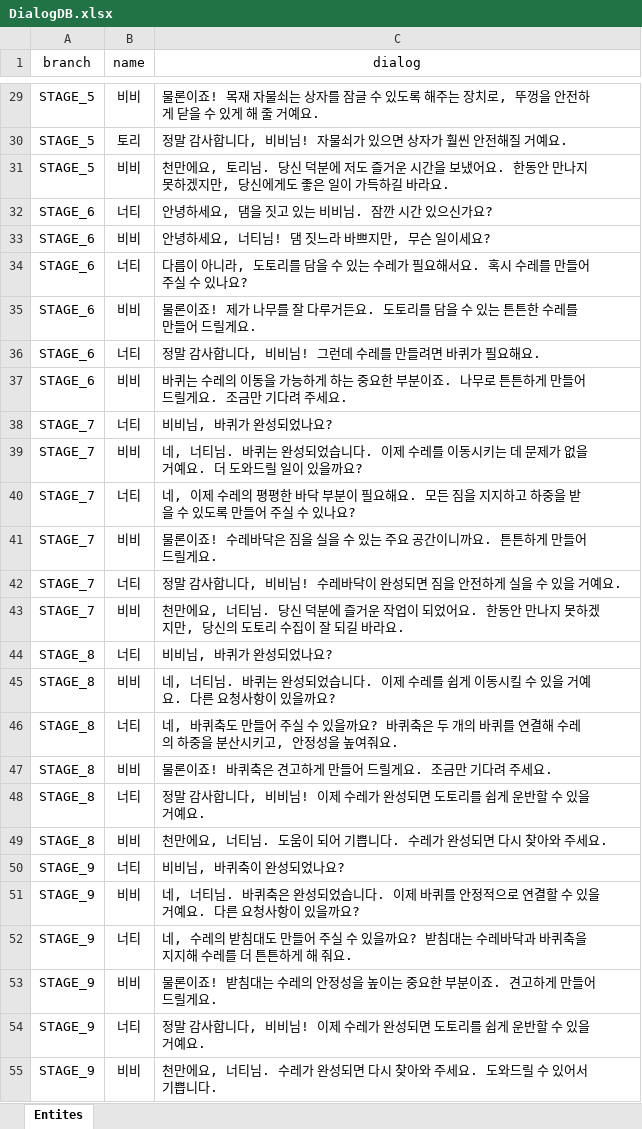
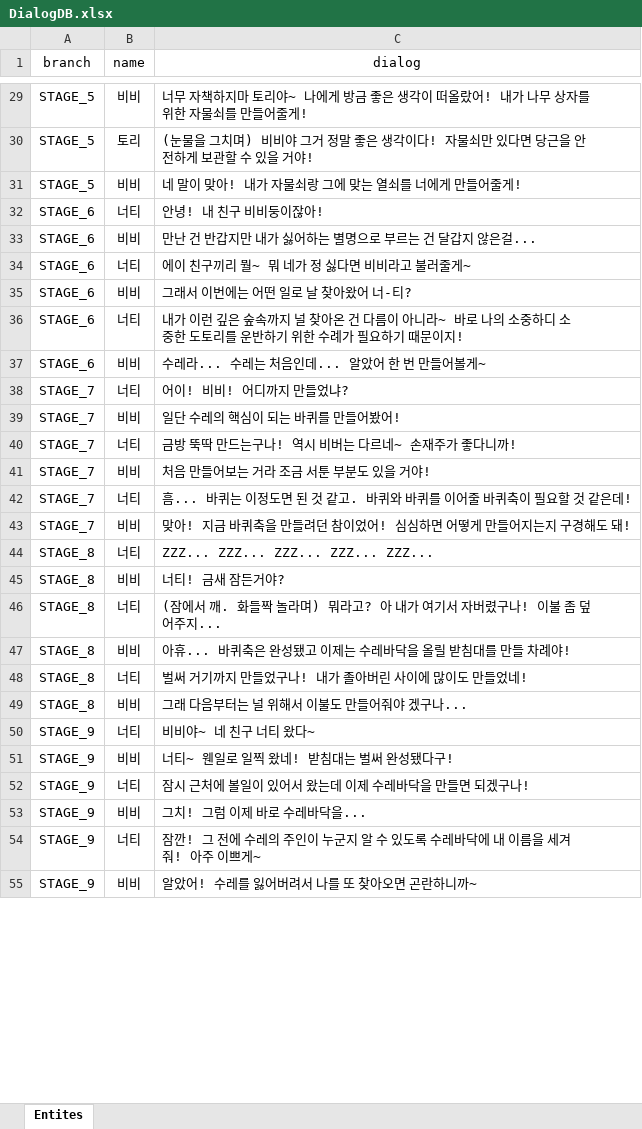
Before and after one commit to EunChong999/BeaverTheDam, an Excel workbook: Assets/Scripts/Data/DialogDB.xlsx, sheet Entites, drawn as a sheet; only a part is shown, gaps mark what is left out; values as stored, in another font and other column widths than the file's, no borders; the diff covers the shown part only; the diff names each change by its address in the sheet, - before the commit and + after, or states it on an @@ line.

```diff
--- a/Assets/Scripts/Data/DialogDB.xlsx (sheet Entites)
+++ b/Assets/Scripts/Data/DialogDB.xlsx (sheet Entites)
-C29 (dialog): 물론이죠! 목재 자물쇠는 상자를 잠글 수 있도록 해주는 장치로, 뚜껑을 안전하게 닫을 수 있게 해 줄 거예요.
+C29 (dialog): 너무 자책하지마 토리야~ 나에게 방금 좋은 생각이 떠올랐어! 내가 나무 상자를 위한 자물쇠를 만들어줄게!
-C30 (dialog): 정말 감사합니다, 비비님! 자물쇠가 있으면 상자가 훨씬 안전해질 거예요.
+C30 (dialog): (눈물을 그치며) 비비야 그거 정말 좋은 생각이다! 자물쇠만 있다면 당근을 안전하게 보관할 수 있을 거야!
-C31 (dialog): 천만에요, 토리님. 당신 덕분에 저도 즐거운 시간을 보냈어요. 한동안 만나지 못하겠지만, 당신에게도 좋은 일이 가득하길 바라요.
+C31 (dialog): 네 말이 맞아! 내가 자물쇠랑 그에 맞는 열쇠를 너에게 만들어줄게!
-C32 (dialog): 안녕하세요, 댐을 짓고 있는 비비님. 잠깐 시간 있으신가요?
+C32 (dialog): 안녕! 내 친구 비비둥이잖아!
-C33 (dialog): 안녕하세요, 너티님! 댐 짓느라 바쁘지만, 무슨 일이세요?
+C33 (dialog): 만난 건 반갑지만 내가 싫어하는 별명으로 부르는 건 달갑지 않은걸...
-C34 (dialog): 다름이 아니라, 도토리를 담을 수 있는 수레가 필요해서요. 혹시 수레를 만들어 주실 수 있나요?
+C34 (dialog): 에이 친구끼리 뭘~ 뭐 네가 정 싫다면 비비라고 불러줄게~
-C35 (dialog): 물론이죠! 제가 나무를 잘 다루거든요. 도토리를 담을 수 있는 튼튼한 수레를 만들어 드릴게요.
+C35 (dialog): 그래서 이번에는 어떤 일로 날 찾아왔어 너-티?
-C36 (dialog): 정말 감사합니다, 비비님! 그런데 수레를 만들려면 바퀴가 필요해요.
+C36 (dialog): 내가 이런 깊은 숲속까지 널 찾아온 건 다름이 아니라~ 바로 나의 소중하디 소중한 도토리를 운반하기 위한 수례가 필요하기 때문이지!
-C37 (dialog): 바퀴는 수레의 이동을 가능하게 하는 중요한 부분이죠. 나무로 튼튼하게 만들어 드릴게요. 조금만 기다려 주세요.
+C37 (dialog): 수레라... 수레는 처음인데... 알았어 한 번 만들어볼게~
-C38 (dialog): 비비님, 바퀴가 완성되었나요?
+C38 (dialog): 어이! 비비! 어디까지 만들었냐?
-C39 (dialog): 네, 너티님. 바퀴는 완성되었습니다. 이제 수레를 이동시키는 데 문제가 없을 거예요. 더 도와드릴 일이 있을까요?
+C39 (dialog): 일단 수레의 핵심이 되는 바퀴를 만들어봤어!
-C40 (dialog): 네, 이제 수레의 평평한 바닥 부분이 필요해요. 모든 짐을 지지하고 하중을 받을 수 있도록 만들어 주실 수 있나요?
+C40 (dialog): 금방 뚝딱 만드는구나! 역시 비버는 다르네~ 손재주가 좋다니까!
-C41 (dialog): 물론이죠! 수레바닥은 짐을 실을 수 있는 주요 공간이니까요. 튼튼하게 만들어 드릴게요.
+C41 (dialog): 처음 만들어보는 거라 조금 서툰 부분도 있을 거야!
-C42 (dialog): 정말 감사합니다, 비비님! 수레바닥이 완성되면 짐을 안전하게 실을 수 있을 거예요.
+C42 (dialog): 흠... 바퀴는 이정도면 된 것 같고. 바퀴와 바퀴를 이어줄 바퀴축이 필요할 것 같은데!
-C43 (dialog): 천만에요, 너티님. 당신 덕분에 즐거운 작업이 되었어요. 한동안 만나지 못하겠지만, 당신의 도토리 수집이 잘 되길 바라요.
+C43 (dialog): 맞아! 지금 바퀴축을 만들려던 참이었어! 심심하면 어떻게 만들어지는지 구경해도 돼!
-C44 (dialog): 비비님, 바퀴가 완성되었나요?
+C44 (dialog): ZZZ... ZZZ... ZZZ... ZZZ... ZZZ...
-C45 (dialog): 네, 너티님. 바퀴는 완성되었습니다. 이제 수레를 쉽게 이동시킬 수 있을 거예요. 다른 요청사항이 있을까요?
+C45 (dialog): 너티! 금새 잠든거야?
-C46 (dialog): 네, 바퀴축도 만들어 주실 수 있을까요? 바퀴축은 두 개의 바퀴를 연결해 수레의 하중을 분산시키고, 안정성을 높여줘요.
+C46 (dialog): (잠에서 깨. 화들짝 놀라며) 뭐라고? 아 내가 여기서 자버렸구나! 이불 좀 덮어주지...
-C47 (dialog): 물론이죠! 바퀴축은 견고하게 만들어 드릴게요. 조금만 기다려 주세요.
+C47 (dialog): 아휴... 바퀴축은 완성됐고 이제는 수레바닥을 올릴 받침대를 만들 차례야!
-C48 (dialog): 정말 감사합니다, 비비님! 이제 수레가 완성되면 도토리를 쉽게 운반할 수 있을 거예요.
+C48 (dialog): 벌써 거기까지 만들었구나! 내가 졸아버린 사이에 많이도 만들었네!
-C49 (dialog): 천만에요, 너티님. 도움이 되어 기쁩니다. 수레가 완성되면 다시 찾아와 주세요.
+C49 (dialog): 그래 다음부터는 널 위해서 이불도 만들어줘야 겠구나...
-C50 (dialog): 비비님, 바퀴축이 완성되었나요?
+C50 (dialog): 비비야~ 네 친구 너티 왔다~
-C51 (dialog): 네, 너티님. 바퀴축은 완성되었습니다. 이제 바퀴를 안정적으로 연결할 수 있을 거예요. 다른 요청사항이 있을까요?
+C51 (dialog): 너티~ 웬일로 일찍 왔네! 받침대는 벌써 완성됐다구!
-C52 (dialog): 네, 수레의 받침대도 만들어 주실 수 있을까요? 받침대는 수레바닥과 바퀴축을 지지해 수레를 더 튼튼하게 해 줘요.
+C52 (dialog): 잠시 근처에 볼일이 있어서 왔는데 이제 수레바닥을 만들면 되겠구나!
-C53 (dialog): 물론이죠! 받침대는 수레의 안정성을 높이는 중요한 부분이죠. 견고하게 만들어 드릴게요.
+C53 (dialog): 그치! 그럼 이제 바로 수레바닥을...
-C54 (dialog): 정말 감사합니다, 비비님! 이제 수레가 완성되면 도토리를 쉽게 운반할 수 있을 거예요.
+C54 (dialog): 잠깐! 그 전에 수레의 주인이 누군지 알 수 있도록 수레바닥에 내 이름을 세겨줘! 아주 이쁘게~
-C55 (dialog): 천만에요, 너티님. 수레가 완성되면 다시 찾아와 주세요. 도와드릴 수 있어서 기쁩니다.
+C55 (dialog): 알았어! 수레를 잃어버려서 나를 또 찾아오면 곤란하니까~
```
Also changed, not shown: 64 edited cells elsewhere in this sheet, Assets/Scripts/Data/StageDB.xlsx, 7 other files.
